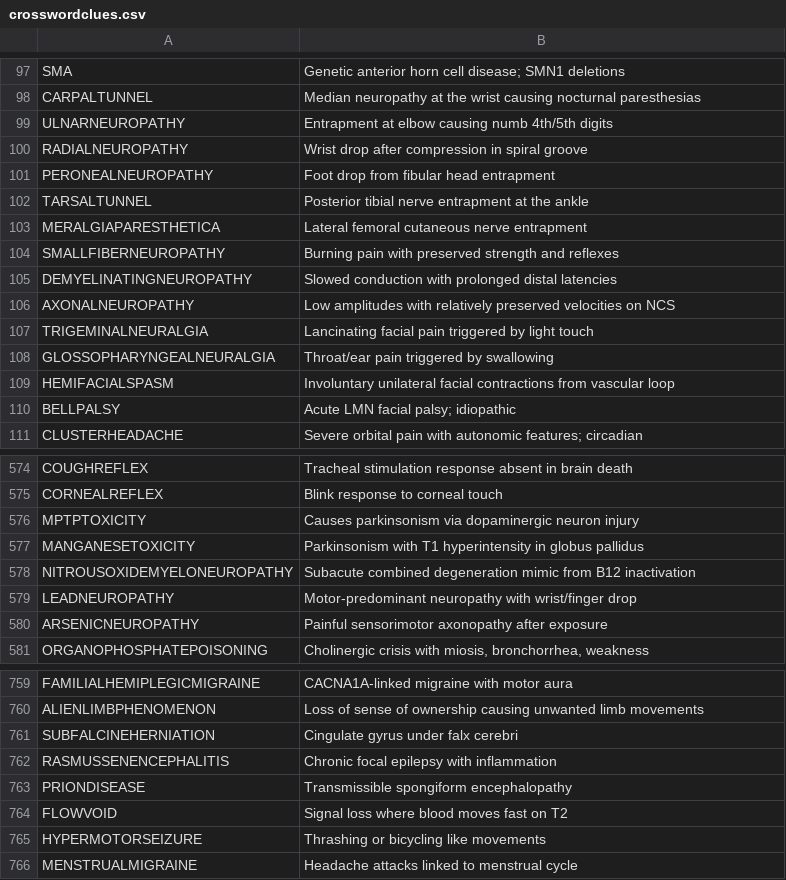
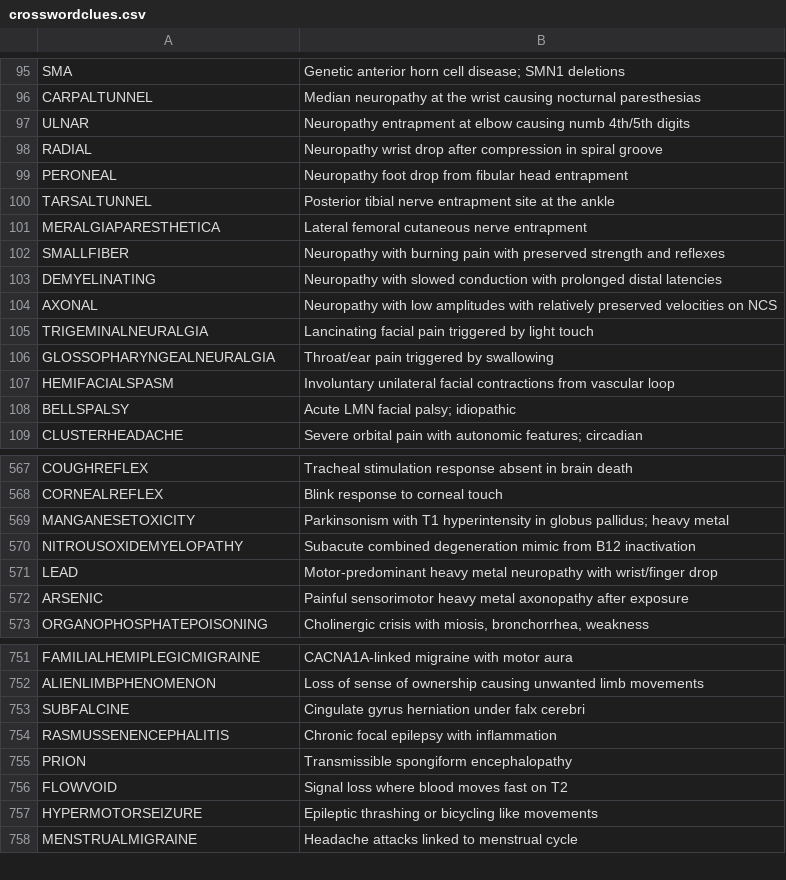
Before and after one commit to ProfessorBrain/NeurologyCrossword, a CSV file: crosswordclues.csv, drawn as a sheet; only a part is shown, gaps mark what is left out; the diff covers the shown part only.

```diff
--- a/crosswordclues.csv
+++ b/crosswordclues.csv
@@ -98,10 +96,10 @@ SMA,Genetic anterior horn cell disease; SMN1 deletions
 CARPALTUNNEL,Median neuropathy at the wrist causing nocturnal paresthesias
-ULNARNEUROPATHY,Entrapment at elbow causing numb 4th/5th digits
-RADIALNEUROPATHY,Wrist drop after compression in spiral groove
-PERONEALNEUROPATHY,Foot drop from fibular head entrapment
-TARSALTUNNEL,Posterior tibial nerve entrapment at the ankle
+ULNAR,Neuropathy entrapment at elbow causing numb 4th/5th digits
+RADIAL,Neuropathy wrist drop after compression in spiral groove
+PERONEAL,Neuropathy foot drop from fibular head entrapment
+TARSALTUNNEL,Posterior tibial nerve entrapment site at the ankle
 MERALGIAPARESTHETICA,Lateral femoral cutaneous nerve entrapment
-SMALLFIBERNEUROPATHY,Burning pain with preserved strength and reflexes
-DEMYELINATINGNEUROPATHY,Slowed conduction with prolonged distal latencies
-AXONALNEUROPATHY,Low amplitudes with relatively preserved velocities on NCS
+SMALLFIBER,Neuropathy with burning pain with preserved strength and reflexes
+DEMYELINATING,Neuropathy with slowed conduction with prolonged distal latencies
+AXONAL,Neuropathy with low amplitudes with relatively preserved velocities on NCS
 TRIGEMINALNEURALGIA,Lancinating facial pain triggered by light touch
@@ -109,3 +107,3 @@ GLOSSOPHARYNGEALNEURALGIA,Throat/ear pain triggered by swallowing
 HEMIFACIALSPASM,Involuntary unilateral facial contractions from vascular loop
-BELLPALSY,Acute LMN facial palsy; idiopathic
+BELLSPALSY,Acute LMN facial palsy; idiopathic
 CLUSTERHEADACHE,Severe orbital pain with autonomic features; circadian
@@ -575,7 +568,6 @@ COUGHREFLEX,Tracheal stimulation response absent in brain death
 CORNEALREFLEX,Blink response to corneal touch
-MPTPTOXICITY,Causes parkinsonism via dopaminergic neuron injury
-MANGANESETOXICITY,Parkinsonism with T1 hyperintensity in globus pallidus
-NITROUSOXIDEMYELONEUROPATHY,Subacute combined degeneration mimic from B12 inactivation
-LEADNEUROPATHY,Motor-predominant neuropathy with wrist/finger drop
-ARSENICNEUROPATHY,Painful sensorimotor axonopathy after exposure
+MANGANESETOXICITY,Parkinsonism with T1 hyperintensity in globus pallidus; heavy metal
+NITROUSOXIDEMYELOPATHY,Subacute combined degeneration mimic from B12 inactivation
+LEAD,Motor-predominant heavy metal neuropathy with wrist/finger drop
+ARSENIC,Painful sensorimotor heavy metal axonopathy after exposure
 ORGANOPHOSPHATEPOISONING,"Cholinergic crisis with miosis, bronchorrhea, weakness"
@@ -760,7 +752,7 @@ FAMILIALHEMIPLEGICMIGRAINE,CACNA1A-linked migraine with motor aura
 ALIENLIMBPHENOMENON,Loss of sense of ownership causing unwanted limb movements
-SUBFALCINEHERNIATION,Cingulate gyrus under falx cerebri
+SUBFALCINE,Cingulate gyrus herniation under falx cerebri
 RASMUSSENENCEPHALITIS,Chronic focal epilepsy with inflammation
-PRIONDISEASE,Transmissible spongiform encephalopathy
+PRION,Transmissible spongiform encephalopathy
 FLOWVOID,Signal loss where blood moves fast on T2
-HYPERMOTORSEIZURE,Thrashing or bicycling like movements
+HYPERMOTORSEIZURE,Epileptic thrashing or bicycling like movements
 MENSTRUALMIGRAINE,Headache attacks linked to menstrual cycle
```
Also changed, not shown: 8 added rows, 15 removed rows and 50 edited cells elsewhere in this file, 11 other files.
